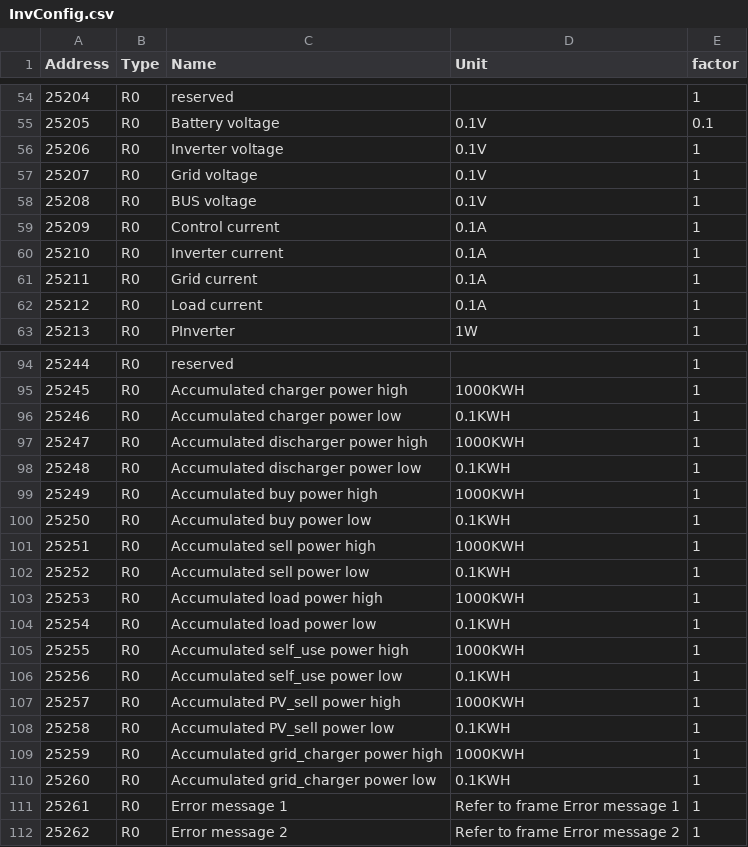
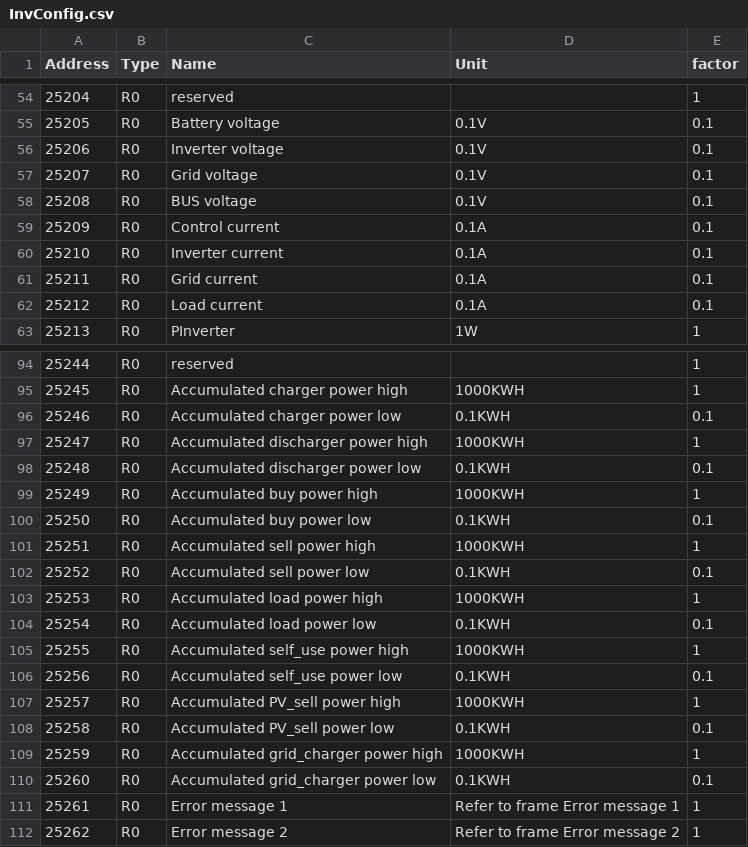
Before and after one commit to jatumeth/bems, a CSV file: DeviceAPI/classAPI/InvConfig.csv, drawn as a sheet; only a part is shown, gaps mark what is left out; the diff covers the shown part only; the diff names each change by its address in the sheet, - before the commit and + after, or states it on an @@ line.

```diff
--- a/DeviceAPI/classAPI/InvConfig.csv
+++ b/DeviceAPI/classAPI/InvConfig.csv
-E56:E62 (factor): 1
+E56:E62 (factor): 0.1
-E96 (factor): 1
+E96 (factor): 0.1
-E98 (factor): 1
+E98 (factor): 0.1
-E100 (factor): 1
+E100 (factor): 0.1
-E102 (factor): 1
+E102 (factor): 0.1
-E104 (factor): 1
+E104 (factor): 0.1
-E106 (factor): 1
+E106 (factor): 0.1
-E108 (factor): 1
+E108 (factor): 0.1
-E110 (factor): 1
+E110 (factor): 0.1
```
Also changed, not shown: 10 edited cells elsewhere in this file, 1 other file.
